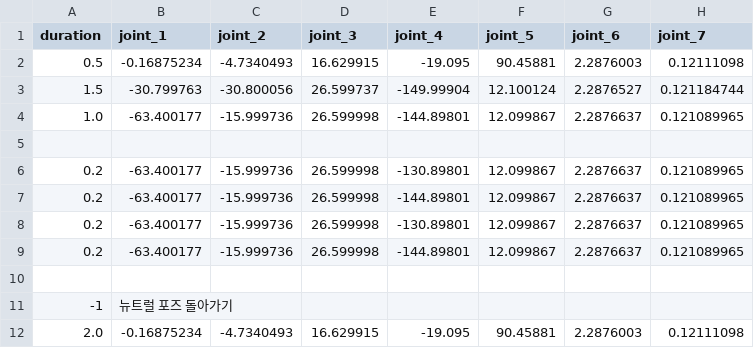
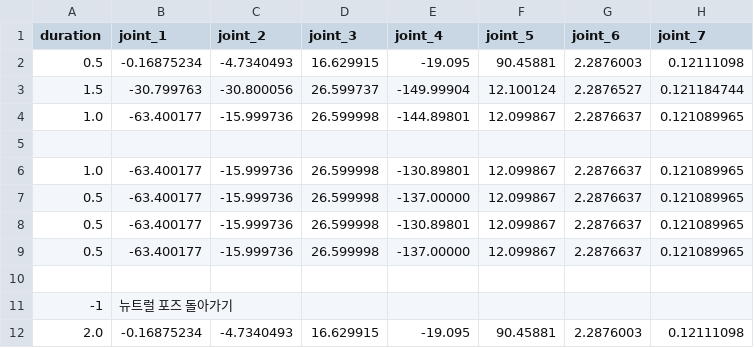
Before and after one commit to KJG97/allex_motions, a CSV file: idle4_group/Arm_R_theOne.csv, drawn as a sheet.

```diff
--- a/idle4_group/Arm_R_theOne.csv
+++ b/idle4_group/Arm_R_theOne.csv
@@ -5,6 +5,6 @@ duration,joint_1,joint_2,joint_3,joint_4,joint_5,joint_6,joint_7
 
-0.2,-63.400177,-15.999736,26.599998,-130.89801,12.099867,2.2876637,0.121089965
-0.2,-63.400177,-15.999736,26.599998,-144.89801,12.099867,2.2876637,0.121089965
-0.2,-63.400177,-15.999736,26.599998,-130.89801,12.099867,2.2876637,0.121089965
-0.2,-63.400177,-15.999736,26.599998,-144.89801,12.099867,2.2876637,0.121089965
+1.0,-63.400177,-15.999736,26.599998,-130.89801,12.099867,2.2876637,0.121089965
+0.5,-63.400177,-15.999736,26.599998,-137.00000,12.099867,2.2876637,0.121089965
+0.5,-63.400177,-15.999736,26.599998,-130.89801,12.099867,2.2876637,0.121089965
+0.5,-63.400177,-15.999736,26.599998,-137.00000,12.099867,2.2876637,0.121089965
 
```
Also changed, not shown: idle4_group/theOne_neck.csv.
